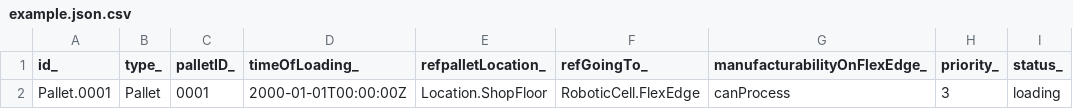
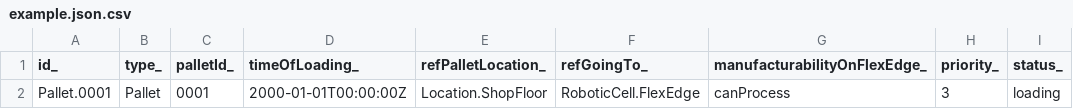
Before and after one commit to smart-data-models/dataModel.RoboticIndustrialActivities, a CSV file: Pallet/examples/example.json.csv, drawn as a sheet.

Commit message:
Exported example to csv example.json

```diff
--- a/Pallet/examples/example.json.csv
+++ b/Pallet/examples/example.json.csv
@@ -1,2 +1,2 @@
-"id_", "type_", "palletID_", "timeOfLoading_", "refpalletLocation_", "refGoingTo_", "manufacturabilityOnFlexEdge_", "priority_", "status_"
+"id_", "type_", "palletId_", "timeOfLoading_", "refPalletLocation_", "refGoingTo_", "manufacturabilityOnFlexEdge_", "priority_", "status_"
 "Pallet.0001", "Pallet", "0001", "2000-01-01T00:00:00Z", "Location.ShopFloor", "RoboticCell.FlexEdge", "canProcess", "3", "loading"
```
